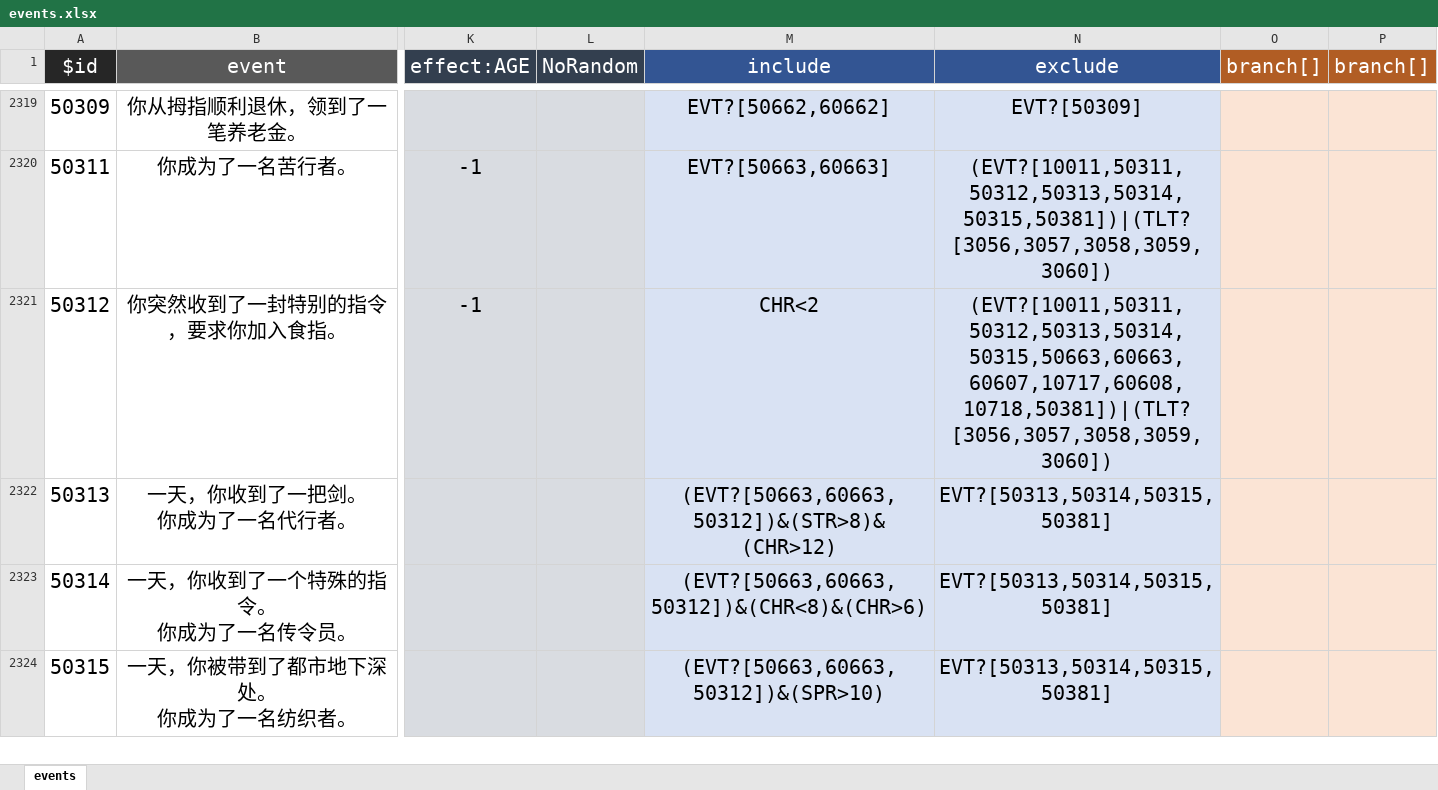
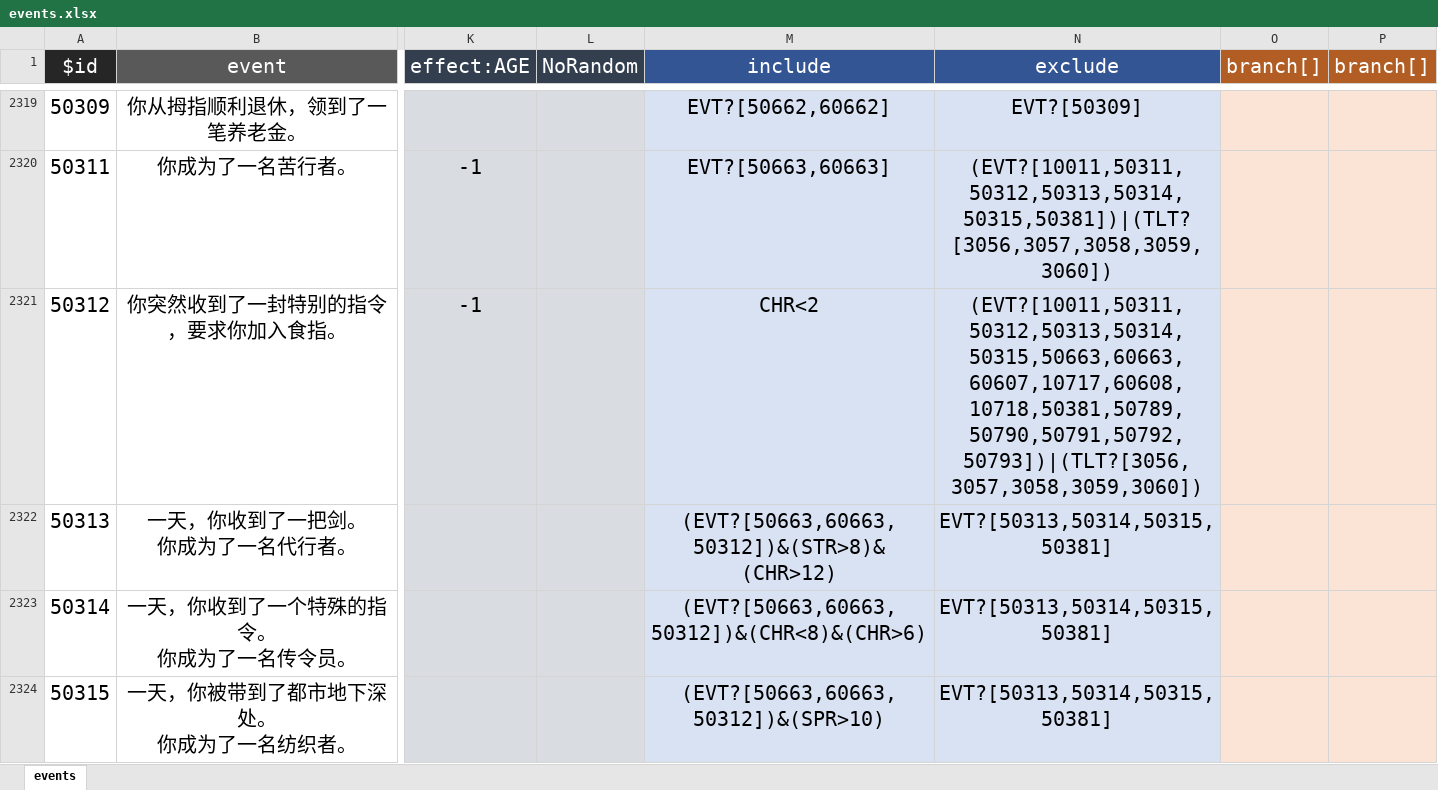
Before and after one commit to MKStoler1024/PM-life-restart, an Excel workbook: data/zh-cn/events.xlsx, sheet events, drawn as a sheet; only a part is shown, gaps mark what is left out; values as stored, in another font and other column widths than the file's, no borders; the diff names each change by its address in the sheet, - before the commit and + after, or states it on an @@ line.

```diff
--- a/data/zh-cn/events.xlsx (sheet events)
+++ b/data/zh-cn/events.xlsx (sheet events)
-N2321 (exclude): (EVT?[10011,50311,50312,50313,50314,50315,50663,60663,60607,10717,60608,10718,50381])|(TLT?[3056,3057,3058,3059,3060])
+N2321 (exclude): (EVT?[10011,50311,50312,50313,50314,50315,50663,60663,60607,10717,60608,10718,50381,50789,50790,50791,50792,50793])|(TLT?[3056,3057,3058,3059,3060])
```
Also changed, not shown: 6 other files.
